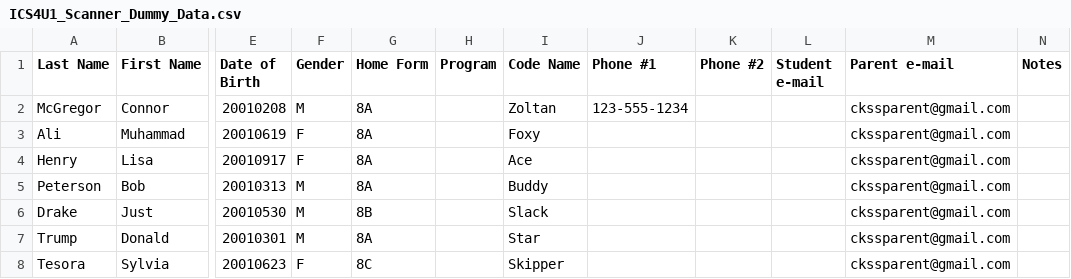
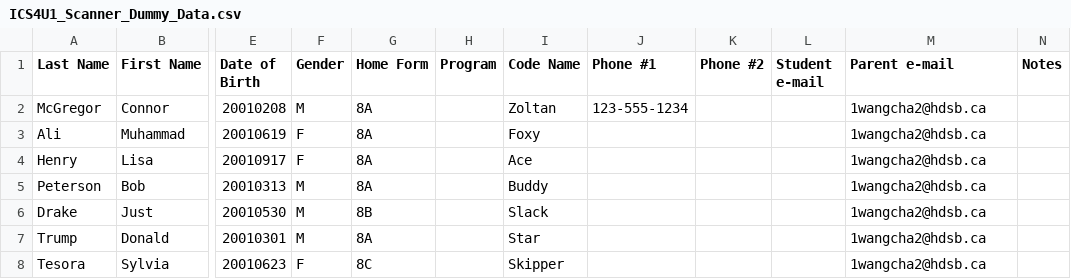
Before and after one commit to Donchka/Attendance-Scanning, a CSV file: ICS4U1_Scanner_Dummy_Data.csv, drawn as a sheet; only a part is shown, gaps mark what is left out; the diff names each change by its address in the sheet, - before the commit and + after, or states it on an @@ line.

```diff
--- a/ICS4U1_Scanner_Dummy_Data.csv
+++ b/ICS4U1_Scanner_Dummy_Data.csv
-M2:M8 (Parent e-mail): ckssparent@gmail.com
+M2:M8 (Parent e-mail): 1wangcha2@hdsb.ca
```
Also changed, not shown: 10 other files.
